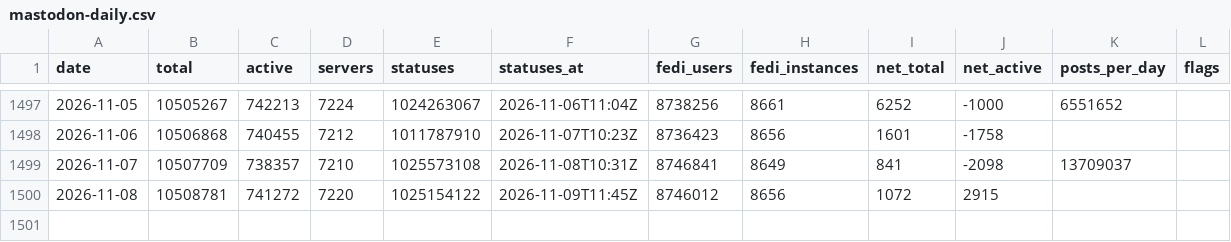
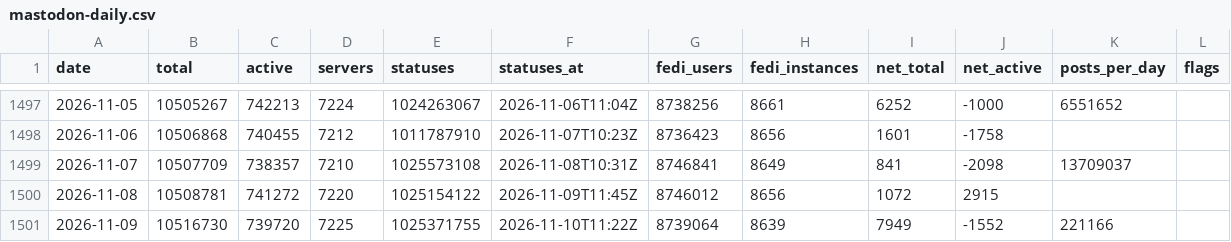
Before and after one commit to obsesivegamer/Mastodon-User-Trends, a CSV file: data/mastodon-daily.csv, drawn as a sheet; only a part is shown, gaps mark what is left out.

```diff
--- a/data/mastodon-daily.csv
+++ b/data/mastodon-daily.csv
@@ -1500 +1500,2 @@ date,total,active,servers,statuses,statuses_at,fedi_users,fedi_instances,net_tot
 2026-11-08,10508781,741272,7220,1025154122,2026-11-09T11:45Z,8746012,8656,1072,2915,,
+2026-11-09,10516730,739720,7225,1025371755,2026-11-10T11:22Z,8739064,8639,7949,-1552,221166,
```
Also changed, not shown: 3 other files.
